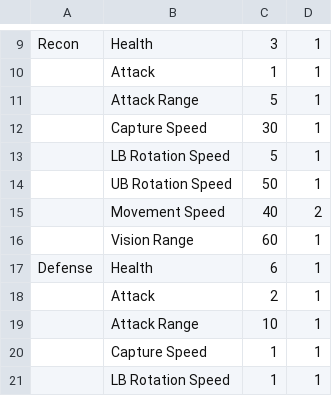
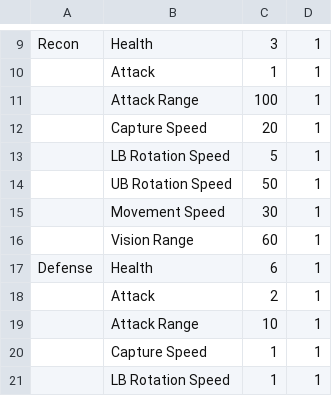
Before and after one commit to Gahzi/ZeroMark, a CSV file: Assets/Resources/PlayerTypeData.csv, drawn as a sheet; only a part is shown, gaps mark what is left out.

```diff
--- a/Assets/Resources/PlayerTypeData.csv
+++ b/Assets/Resources/PlayerTypeData.csv
@@ -10,7 +10,7 @@ Recon,Health,3,1
 ,Attack,1,1
-,Attack Range,5,1
-,Capture Speed,30,1
+,Attack Range,100,1
+,Capture Speed,20,1
 ,LB Rotation Speed,5,1
 ,UB Rotation Speed,50,1
-,Movement Speed,40,2
+,Movement Speed,30,1
 ,Vision Range,60,1
```
Also changed, not shown: 10 other files.
